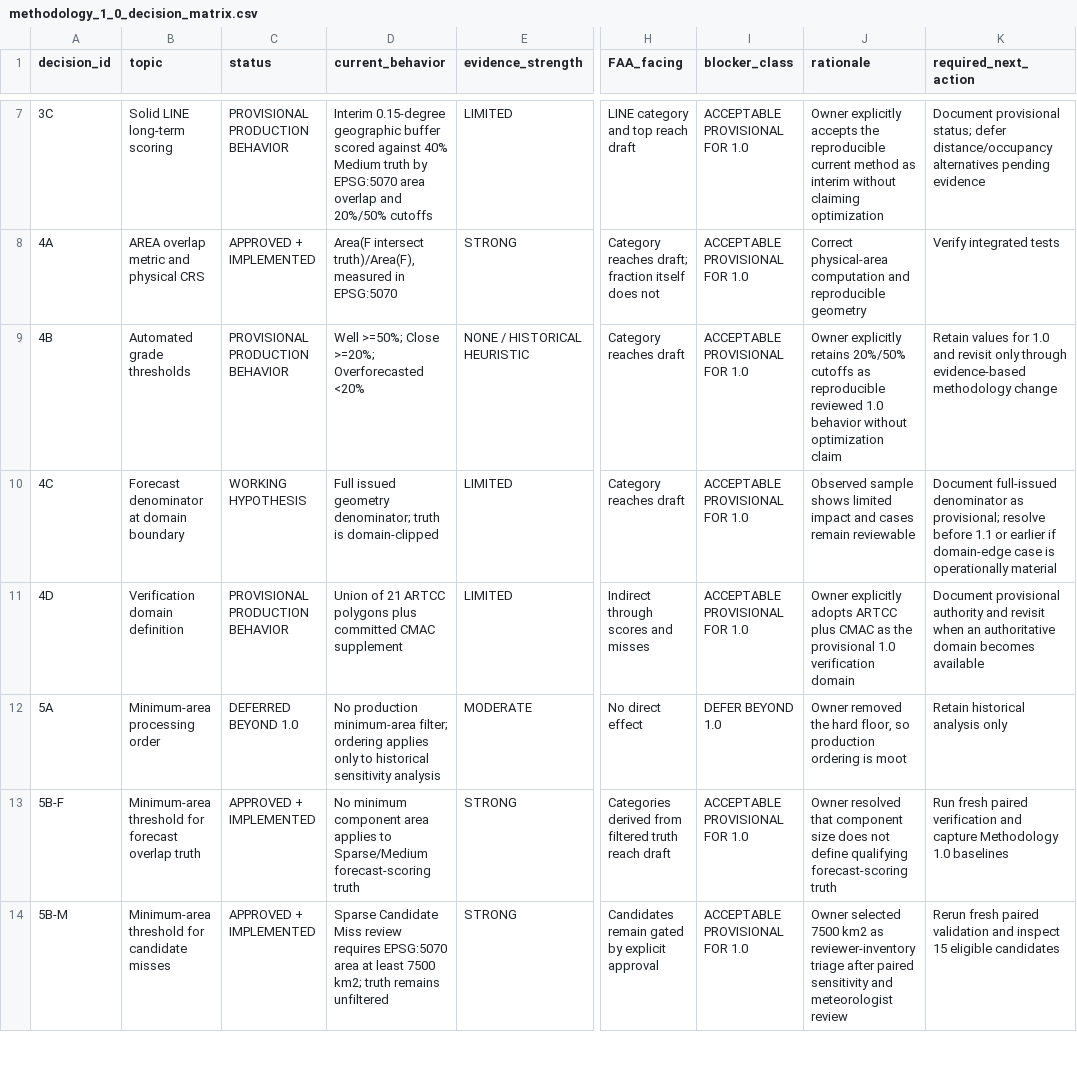
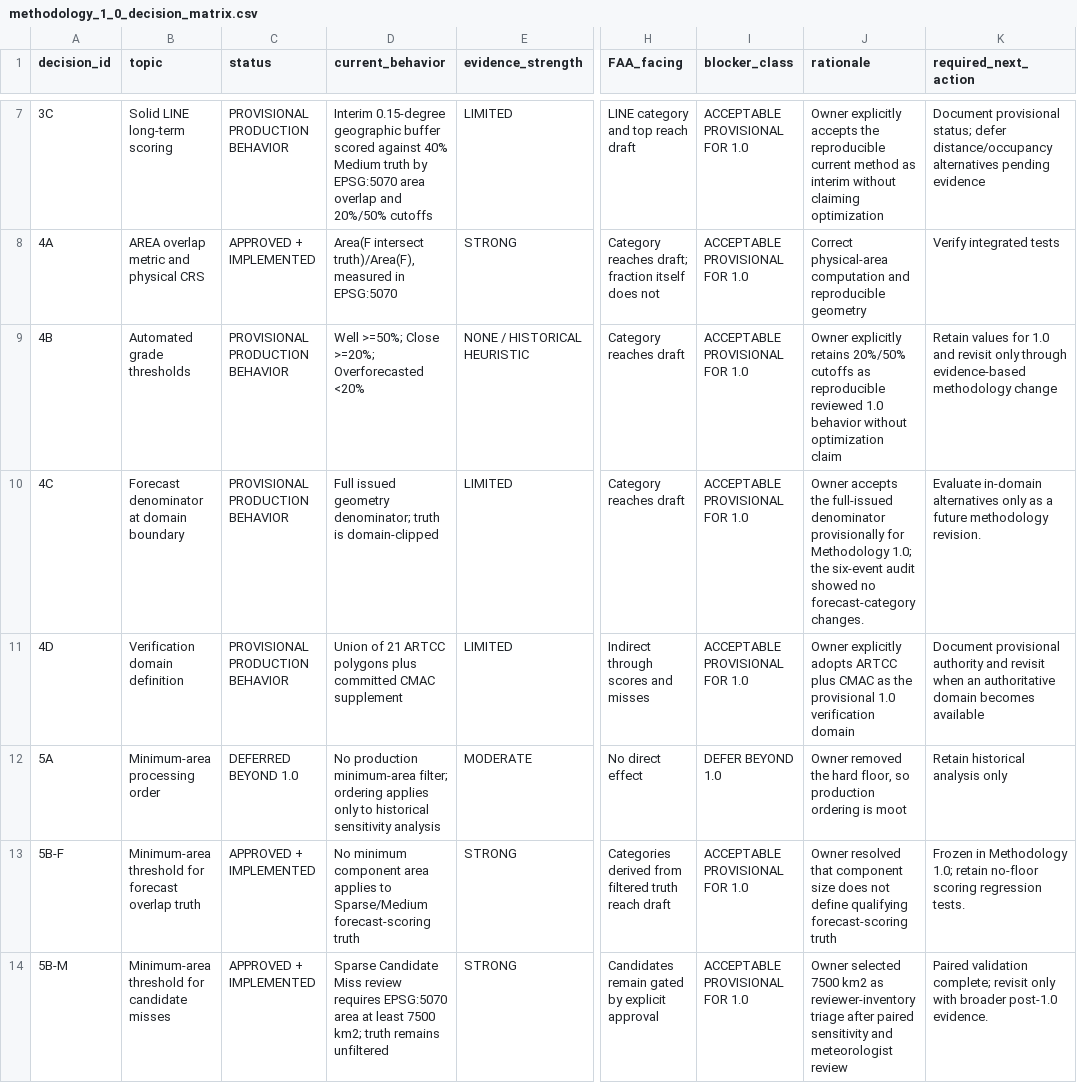
Before and after one commit to scottaminnick/tcf_auto_verification, a CSV file: analysis/methodology_1_0_decision_matrix.csv, drawn as a sheet; only a part is shown, gaps mark what is left out; the diff covers the shown part only; the diff names each change by its address in the sheet, - before the commit and + after, or states it on an @@ line.

Commit message:
release: freeze Methodology 1.0

```diff
--- a/analysis/methodology_1_0_decision_matrix.csv
+++ b/analysis/methodology_1_0_decision_matrix.csv
-C10 (status): WORKING HYPOTHESIS
+C10 (status): PROVISIONAL PRODUCTION BEHAVIOR
-J10 (rationale): Observed sample shows limited impact and cases remain reviewable
+J10 (rationale): Owner accepts the full-issued denominator provisionally for Methodology 1.0; the six-event audit showed no forecast-category changes.
-K10 (required_next_action): Document full-issued denominator as provisional; resolve before 1.1 or earlier if domain-edge case is operationally material
+K10 (required_next_action): Evaluate in-domain alternatives only as a future methodology revision.
-K13 (required_next_action): Run fresh paired verification and capture Methodology 1.0 baselines
+K13 (required_next_action): Frozen in Methodology 1.0; retain no-floor scoring regression tests.
-K14 (required_next_action): Rerun fresh paired validation and inspect 15 eligible candidates
+K14 (required_next_action): Paired validation complete; revisit only with broader post-1.0 evidence.
```
Also changed, not shown: 15 edited cells elsewhere in this file, 30 other files.
